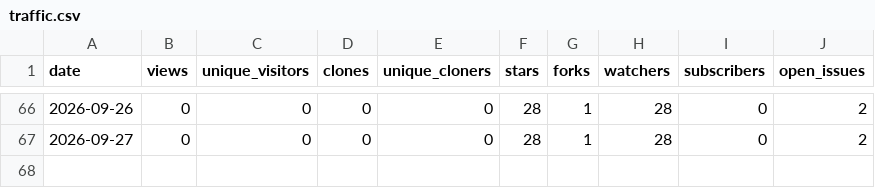
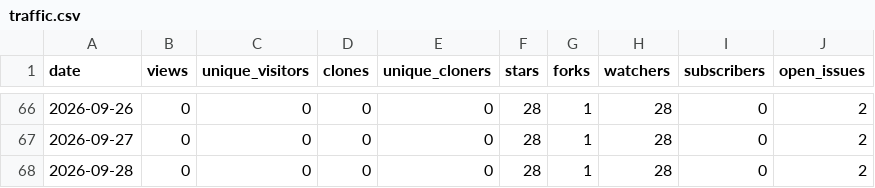
Before and after one commit to Resetnak/OpenStars, a CSV file: data/Resetnak/cooldeck/traffic.csv, drawn as a sheet; only a part is shown, gaps mark what is left out; the diff names each change by its address in the sheet, - before the commit and + after, or states it on an @@ line.

```diff
--- a/data/Resetnak/cooldeck/traffic.csv
+++ b/data/Resetnak/cooldeck/traffic.csv
+row 68: 2026-09-28 | 0 | 0 | 0 | 0 | 28 | 1 | 28 | 0 | 2
```
Also changed, not shown: data/Resetnak/MakeView/traffic.csv, data/Resetnak/OpenStars/traffic.csv, 15 other files.
